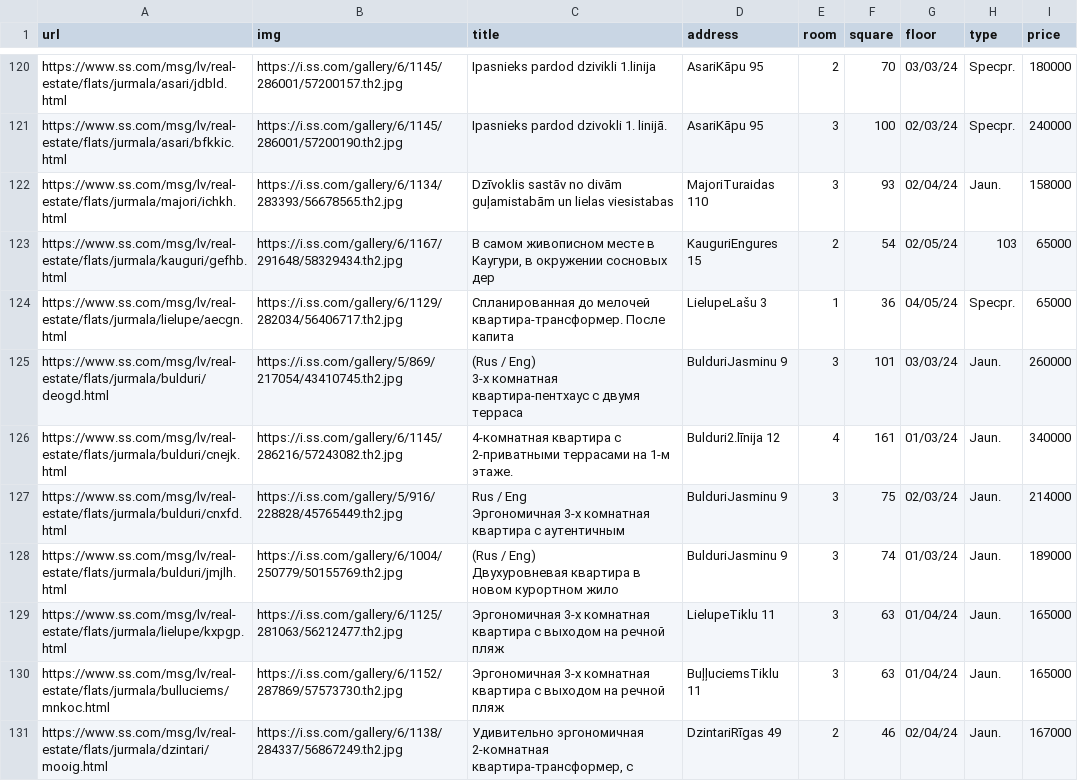
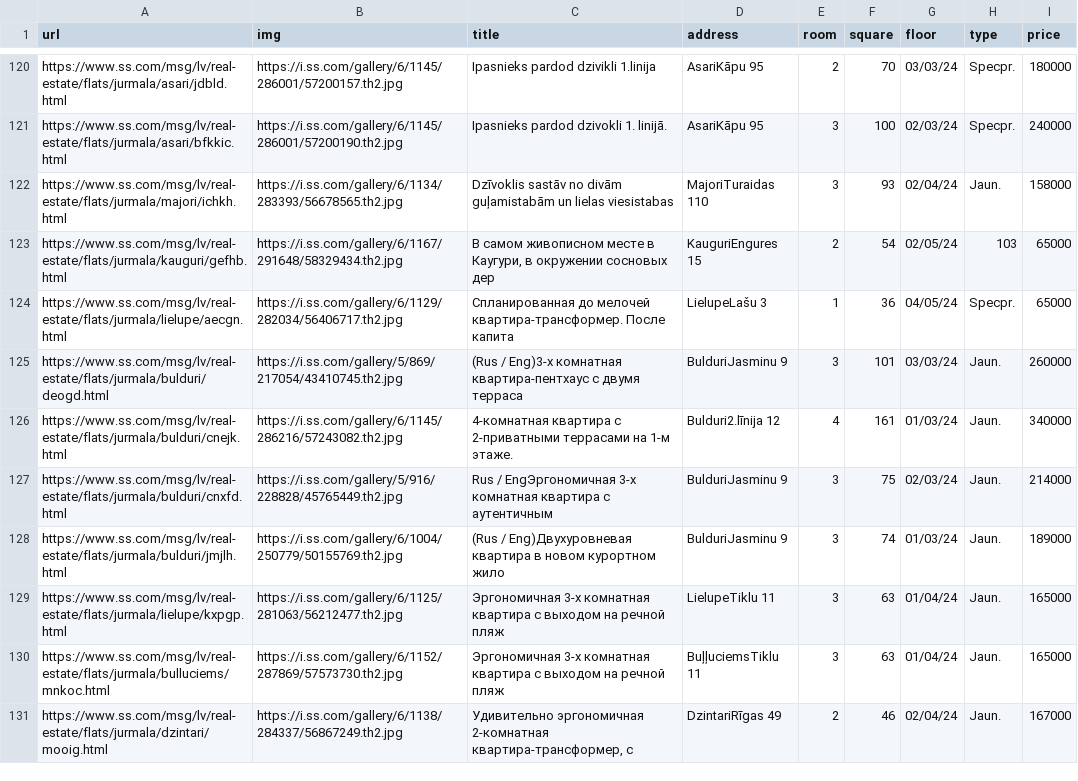
Before and after one commit to tomassgi/jurmala-aparts, a CSV file: jurmala.csv, drawn as a sheet; only a part is shown, gaps mark what is left out; the diff covers the shown part only.

```diff
--- a/jurmala.csv
+++ b/jurmala.csv
@@ -147,10 +124,6 @@ https://www.ss.com/msg/lv/real-estate/flats/jurmala/kauguri/gefhb.html,https://i
 https://www.ss.com/msg/lv/real-estate/flats/jurmala/lielupe/aecgn.html,https://i.ss.com/gallery/6/1129/282034/56406717.th2.jpg,Спланированная до мелочей квартира-трансформер. После капита,LielupeLašu 3,1,36,04/05/24,Specpr.,65000
-https://www.ss.com/msg/lv/real-estate/flats/jurmala/bulduri/deogd.html,https://i.ss.com/gallery/5/869/217054/43410745.th2.jpg,"(Rus / Eng)
-3-х комнатная квартира-пентхаус с двумя терраса",BulduriJasminu 9,3,101,03/03/24,Jaun.,260000
+https://www.ss.com/msg/lv/real-estate/flats/jurmala/bulduri/deogd.html,https://i.ss.com/gallery/5/869/217054/43410745.th2.jpg,"(Rus / Eng)3-х комнатная квартира-пентхаус с двумя терраса",BulduriJasminu 9,3,101,03/03/24,Jaun.,260000
 https://www.ss.com/msg/lv/real-estate/flats/jurmala/bulduri/cnejk.html,https://i.ss.com/gallery/6/1145/286216/57243082.th2.jpg,4-комнатная квартира с 2-приватными террасами на 1-м этаже.,Bulduri2.līnija 12,4,161,01/03/24,Jaun.,340000
-https://www.ss.com/msg/lv/real-estate/flats/jurmala/bulduri/cnxfd.html,https://i.ss.com/gallery/5/916/228828/45765449.th2.jpg,"Rus / Eng
-Эргономичная 3-х комнатная квартира с аутентичным",BulduriJasminu 9,3,75,02/03/24,Jaun.,214000
-https://www.ss.com/msg/lv/real-estate/flats/jurmala/bulduri/jmjlh.html,https://i.ss.com/gallery/6/1004/250779/50155769.th2.jpg,"(Rus / Eng)
-
-Двухуровневая квартира в новом курортном жило",BulduriJasminu 9,3,74,01/03/24,Jaun.,189000
+https://www.ss.com/msg/lv/real-estate/flats/jurmala/bulduri/cnxfd.html,https://i.ss.com/gallery/5/916/228828/45765449.th2.jpg,"Rus / EngЭргономичная 3-х комнатная квартира с аутентичным",BulduriJasminu 9,3,75,02/03/24,Jaun.,214000
+https://www.ss.com/msg/lv/real-estate/flats/jurmala/bulduri/jmjlh.html,https://i.ss.com/gallery/6/1004/250779/50155769.th2.jpg,"(Rus / Eng)Двухуровневая квартира в новом курортном жило",BulduriJasminu 9,3,74,01/03/24,Jaun.,189000
 https://www.ss.com/msg/lv/real-estate/flats/jurmala/lielupe/kxpgp.html,https://i.ss.com/gallery/6/1125/281063/56212477.th2.jpg,Эргономичная 3-х комнатная квартира с выходом на речной пляж,LielupeTiklu 11,3,63,01/04/24,Jaun.,165000
```
Also changed, not shown: 45 edited cells elsewhere in this file, 1 other file.
